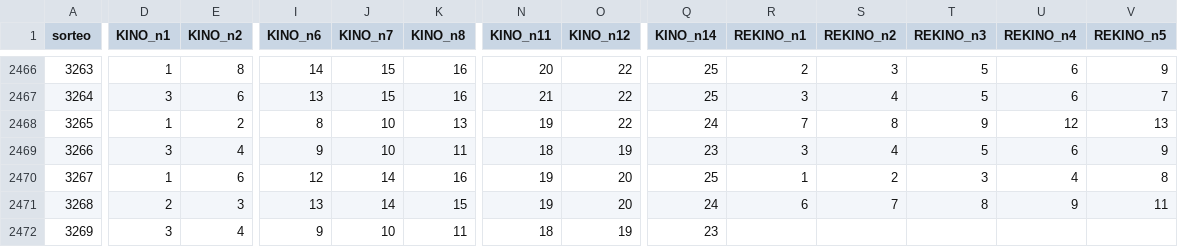
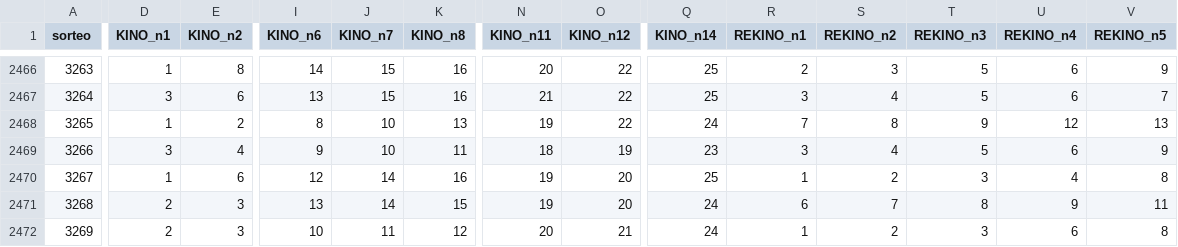
Before and after one commit to GaboAzorin/kin-lo, a CSV file: data/loteria_historial.csv, drawn as a sheet; only a part is shown, gaps mark what is left out; the diff covers the shown part only; the diff names each change by its address in the sheet, - before the commit and + after, or states it on an @@ line.

```diff
--- a/data/loteria_historial.csv
+++ b/data/loteria_historial.csv
-D2472 (KINO_n1): 3
+D2472 (KINO_n1): 2
-E2472 (KINO_n2): 4
+E2472 (KINO_n2): 3
-I2472 (KINO_n6): 9
+I2472 (KINO_n6): 10
-J2472 (KINO_n7): 10
+J2472 (KINO_n7): 11
-K2472 (KINO_n8): 11
+K2472 (KINO_n8): 12
-N2472 (KINO_n11): 18
+N2472 (KINO_n11): 20
-O2472 (KINO_n12): 19
+O2472 (KINO_n12): 21
-Q2472 (KINO_n14): 23
+Q2472 (KINO_n14): 24
-R2472 (REKINO_n1): (empty)
+R2472 (REKINO_n1): 1
-S2472 (REKINO_n2): (empty)
+S2472 (REKINO_n2): 2
-T2472 (REKINO_n3): (empty)
+T2472 (REKINO_n3): 3
-U2472 (REKINO_n4): (empty)
+U2472 (REKINO_n4): 6
-V2472 (REKINO_n5): (empty)
+V2472 (REKINO_n5): 8
```
Also changed, not shown: 23 edited cells elsewhere in this file, data/kino_premios_historial.csv, 8 other files.
